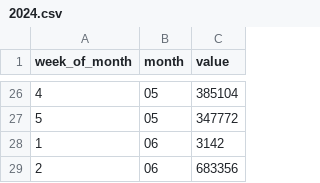
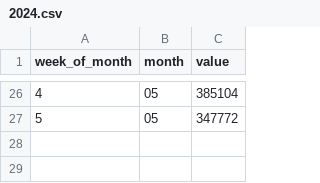
Before and after one commit to hhhramires/tcc, a CSV file: ia/dataset/entradas/2024.csv, drawn as a sheet; only a part is shown, gaps mark what is left out; the diff names each change by its address in the sheet, - before the commit and + after, or states it on an @@ line.

```diff
--- a/ia/dataset/entradas/2024.csv
+++ b/ia/dataset/entradas/2024.csv
-row 28: 1 | 06 | 3142
-row 29: 2 | 06 | 683356
```
Also changed, not shown: 7 other files.
